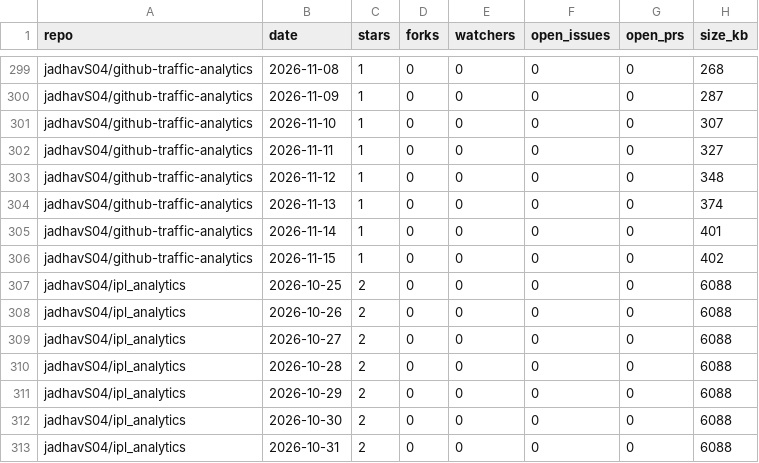
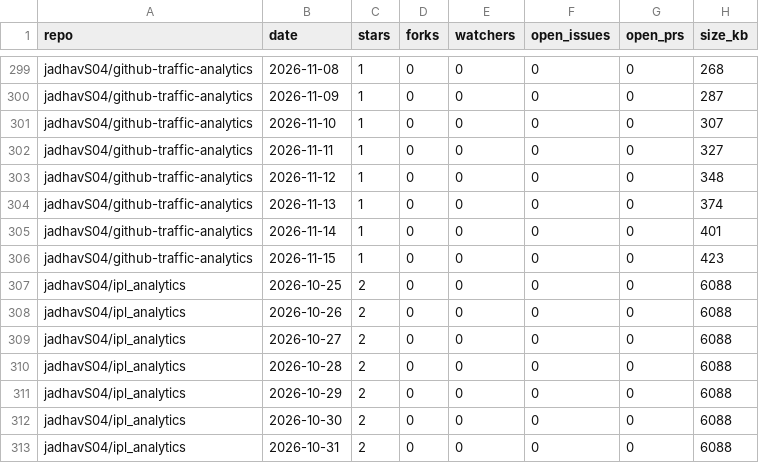
Before and after one commit to jadhavS04/github-traffic-analytics, a CSV file: data/repo_stats.csv, drawn as a sheet; only a part is shown, gaps mark what is left out.

```diff
--- a/data/repo_stats.csv
+++ b/data/repo_stats.csv
@@ -305,3 +305,3 @@ jadhavS04/github-traffic-analytics,2026-11-13,1,0,0,0,0,374
 jadhavS04/github-traffic-analytics,2026-11-14,1,0,0,0,0,401
-jadhavS04/github-traffic-analytics,2026-11-15,1,0,0,0,0,402
+jadhavS04/github-traffic-analytics,2026-11-15,1,0,0,0,0,423
 jadhavS04/ipl_analytics,2026-10-25,2,0,0,0,0,6088
```
Also changed, not shown: data/clones.csv, data/commits.csv, 2 other files.
